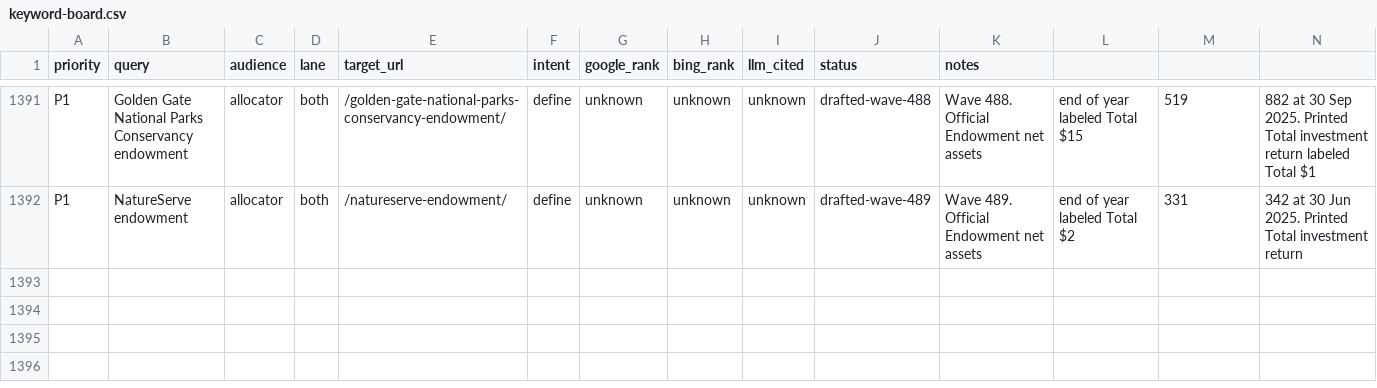
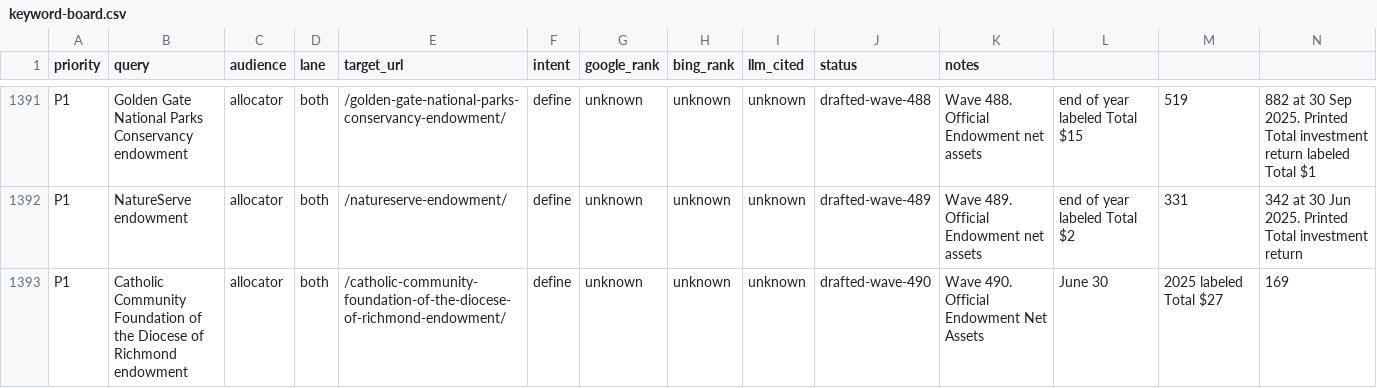
Before and after one commit to timcanada/uao-insurance-gate, a CSV file: seo-aeo/inventory/keyword-board.csv, drawn as a sheet; only a part is shown, gaps mark what is left out; rows hold the shown columns only; the diff names each change by its address in the sheet, - before the commit and + after, or states it on an @@ line.

```diff
--- a/seo-aeo/inventory/keyword-board.csv
+++ b/seo-aeo/inventory/keyword-board.csv
+row 1393: P1 | Catholic Community Foundation of the Diocese of Richmond endowment | allocator | both | /catholic-community-foundation-of-the-diocese-of-richmond-endowment/ | define | unknown | unknown | unknown | drafted-wave-490 | Wave 490. Official Endowment Net Assets | June 30 | 2025 labeled Total $27 | 169
```
Also changed, not shown: 13 other files.
